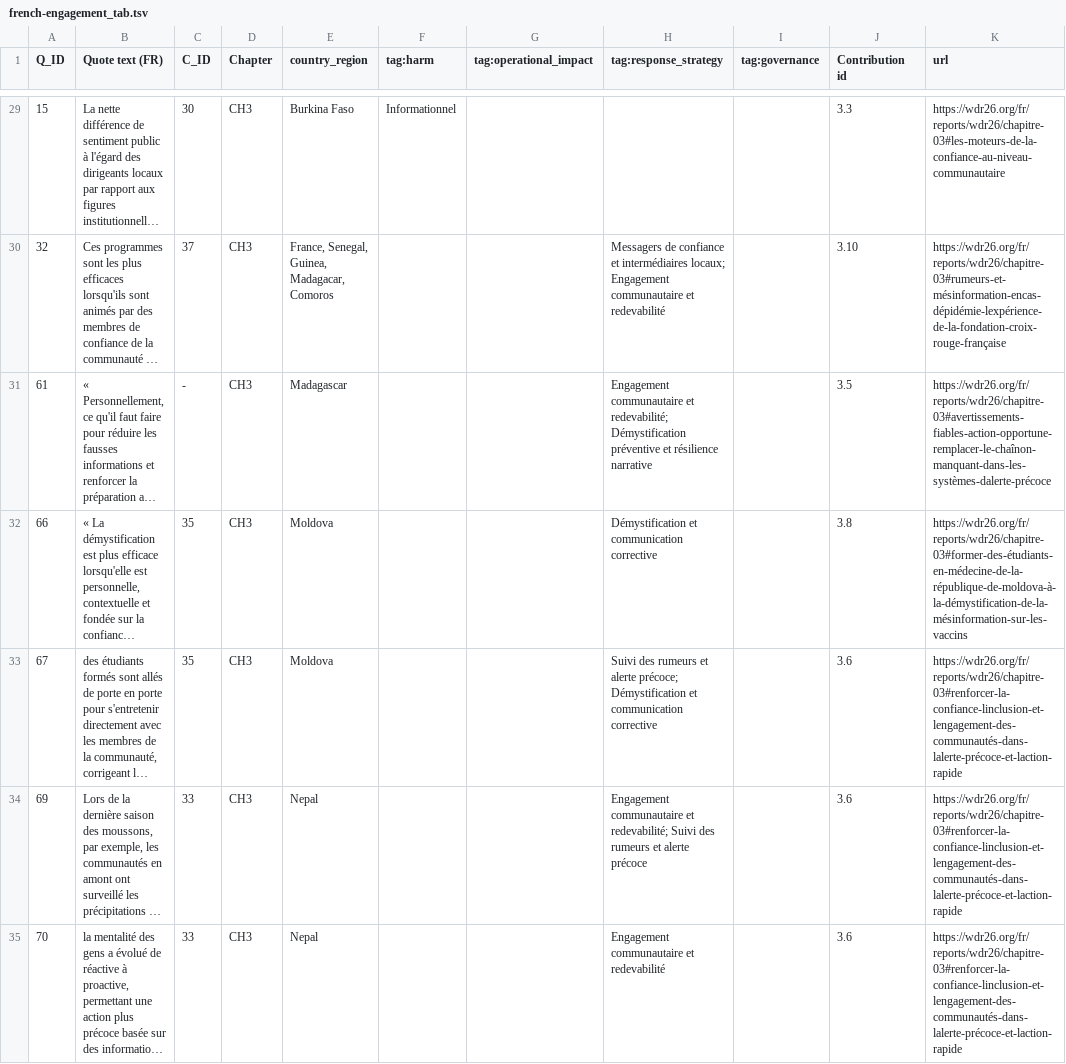
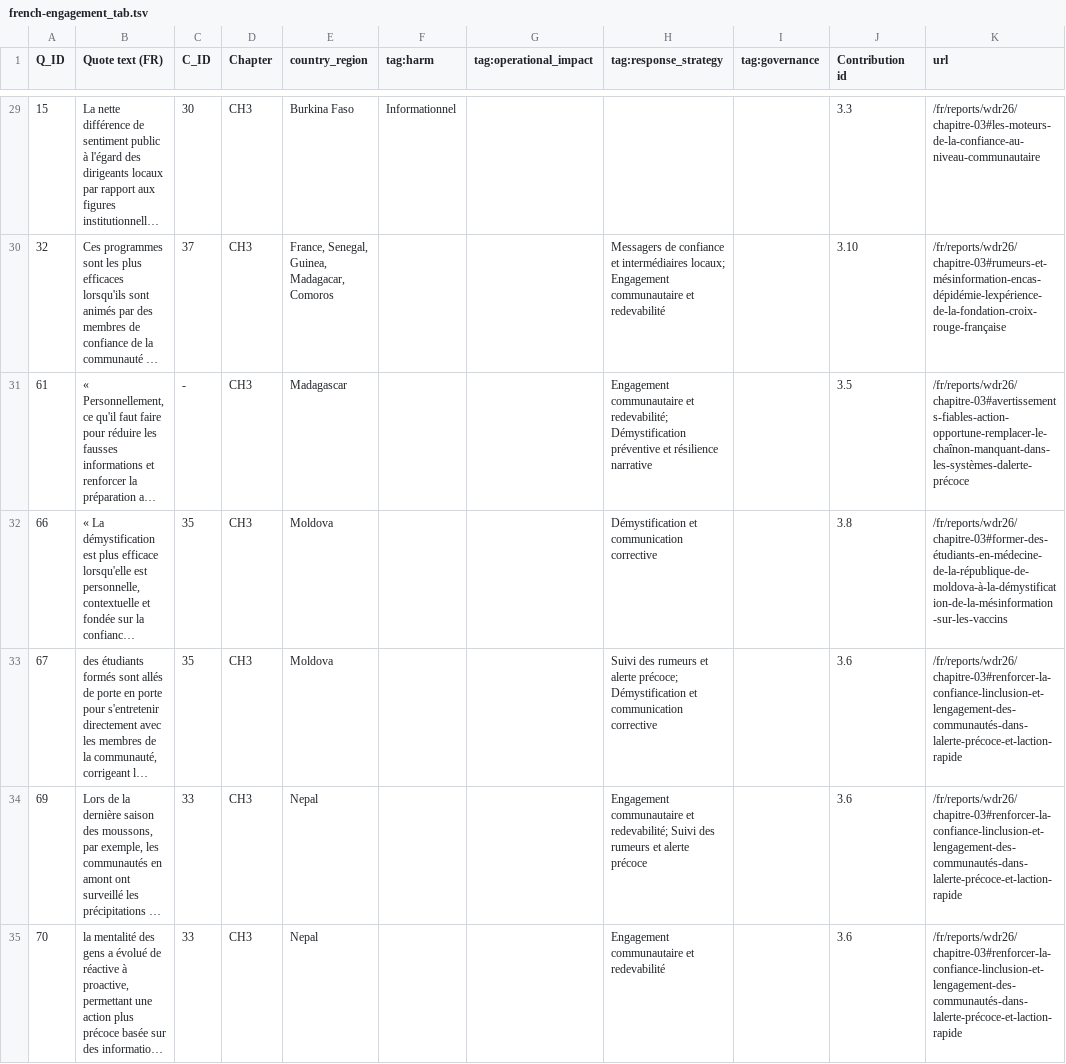
Before and after one commit to Monash-Mosaic/IFRC_Report, a TSV file: public/engagement/french-engagement_tab.tsv, drawn as a sheet; only a part is shown, gaps mark what is left out; long unchanged cells end in …; the diff covers the shown part only; the diff names each change by its address in the sheet, - before the commit and + after, or states it on an @@ line.

Commit message:
Added french translations for tags and chapter titles

```diff
--- a/public/engagement/french-engagement_tab.tsv
+++ b/public/engagement/french-engagement_tab.tsv
-K29 (url): https://wdr26.org/fr/reports/wdr26/chapitre-03#les-moteurs-de-la-confiance-au-niveau-communautaire
+K29 (url): /fr/reports/wdr26/chapitre-03#les-moteurs-de-la-confiance-au-niveau-communautaire
-K30 (url): https://wdr26.org/fr/reports/wdr26/chapitre-03#rumeurs-et-mésinformation-encas-dépidémie-lexpérience-de-la-fondation-croix-rouge-française
+K30 (url): /fr/reports/wdr26/chapitre-03#rumeurs-et-mésinformation-encas-dépidémie-lexpérience-de-la-fondation-croix-rouge-française
-K31 (url): https://wdr26.org/fr/reports/wdr26/chapitre-03#avertissements-fiables-action-opportune-remplacer-le-chaînon-manquant-dans-les-systèmes-dalerte-précoce
+K31 (url): /fr/reports/wdr26/chapitre-03#avertissements-fiables-action-opportune-remplacer-le-chaînon-manquant-dans-les-systèmes-dalerte-précoce
-K32 (url): https://wdr26.org/fr/reports/wdr26/chapitre-03#former-des-étudiants-en-médecine-de-la-république-de-moldova-à-la-démystification-de-la-mésinformation-sur-les-vaccins
+K32 (url): /fr/reports/wdr26/chapitre-03#former-des-étudiants-en-médecine-de-la-république-de-moldova-à-la-démystification-de-la-mésinformation-sur-les-vaccins
-K33:K35 (url): https://wdr26.org/fr/reports/wdr26/chapitre-03#renforcer-la-confiance-linclusion-et-lengagement-des-communautés-dans-lalerte-précoce-et-laction-rapide
+K33:K35 (url): /fr/reports/wdr26/chapitre-03#renforcer-la-confiance-linclusion-et-lengagement-des-communautés-dans-lalerte-précoce-et-laction-rapide
```
Also changed, not shown: 95 edited cells elsewhere in this file, 2 other files.
